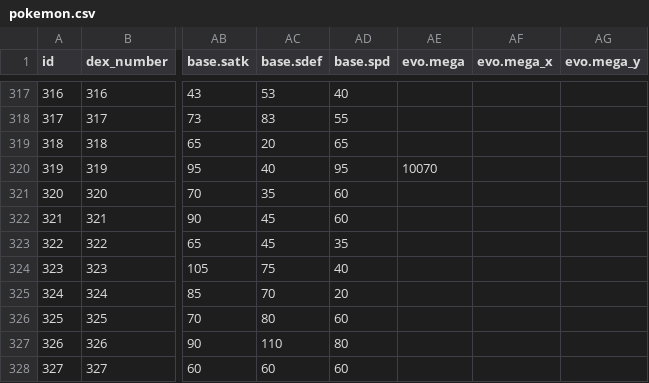
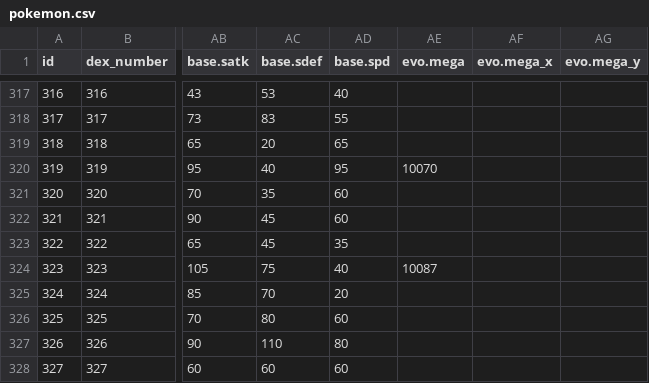
Before and after one commit to poketwo/poketwo, a CSV file: data/pokemon.csv, drawn as a sheet; only a part is shown, gaps mark what is left out; the diff names each change by its address in the sheet, - before the commit and + after, or states it on an @@ line.

Commit message:
Fix camerupt

```diff
--- a/data/pokemon.csv
+++ b/data/pokemon.csv
-AE324 (evo.mega): (empty)
+AE324 (evo.mega): 10087
```
